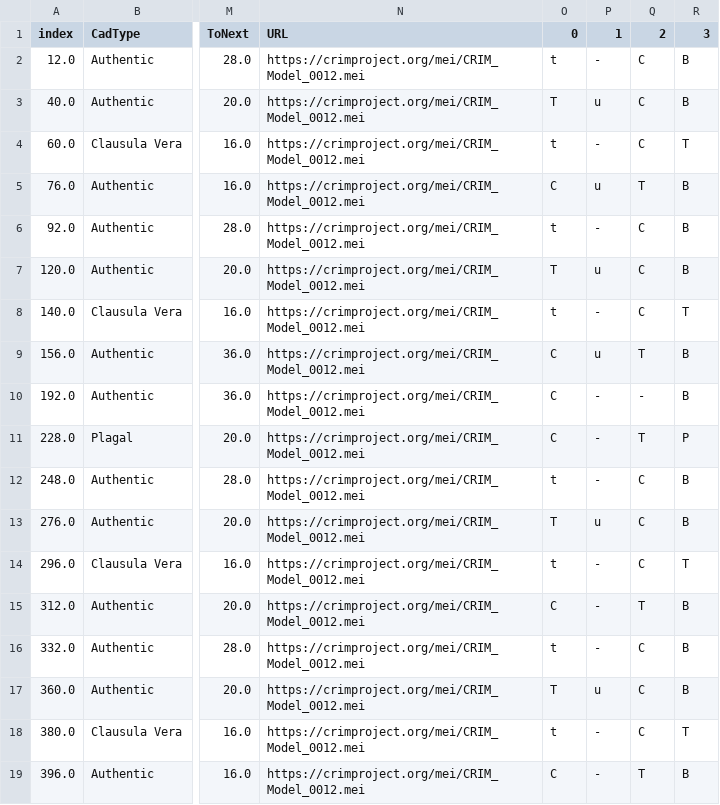
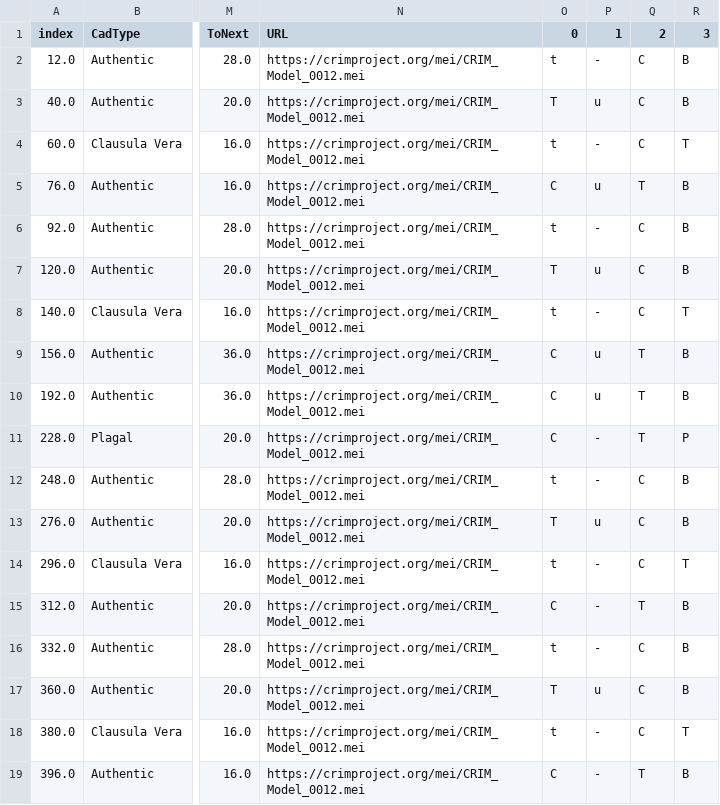
Before and after one commit to HCDigitalScholarship/intervals, a CSV file: intervals/data/cadences/groundTruth.csv, drawn as a sheet; only a part is shown, gaps mark what is left out; the diff names each change by its address in the sheet, - before the commit and + after, or states it on an @@ line.

Commit message:
Update groundTruth
Two cvfs had previously been missed because of ornamentation.

```diff
--- a/intervals/data/cadences/groundTruth.csv
+++ b/intervals/data/cadences/groundTruth.csv
-P10 (1): -
+P10 (1): u
-Q10 (2): -
+Q10 (2): T
```
